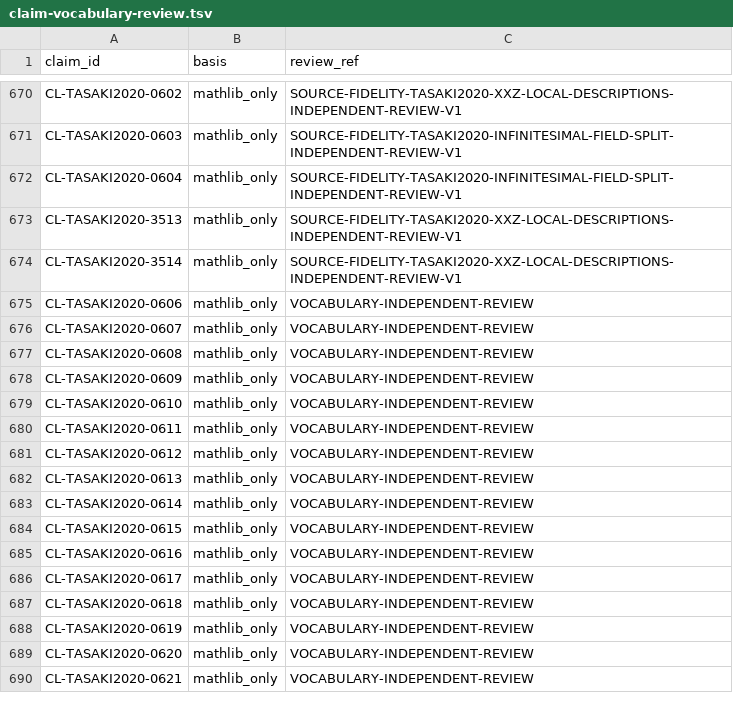
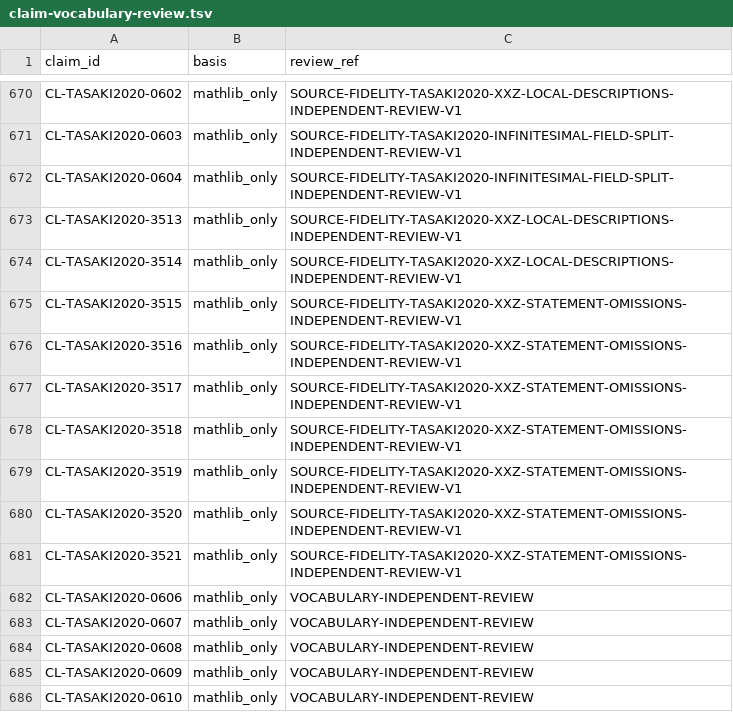
Before and after one commit to phasetr/lattice-system, a TSV file: registry/claim-vocabulary-review.tsv, drawn as a sheet; only a part is shown, gaps mark what is left out; the shorter side is filled out with more unchanged rows; the diff names each change by its address in the sheet, - before the commit and + after, or states it on an @@ line.

```diff
--- a/registry/claim-vocabulary-review.tsv
+++ b/registry/claim-vocabulary-review.tsv
+row 675: CL-TASAKI2020-3515 | mathlib_only | SOURCE-FIDELITY-TASAKI2020-XXZ-STATEMENT-OMISSIONS-INDEPENDENT-REVIEW-V1
+row 676: CL-TASAKI2020-3516 | mathlib_only | SOURCE-FIDELITY-TASAKI2020-XXZ-STATEMENT-OMISSIONS-INDEPENDENT-REVIEW-V1
+row 677: CL-TASAKI2020-3517 | mathlib_only | SOURCE-FIDELITY-TASAKI2020-XXZ-STATEMENT-OMISSIONS-INDEPENDENT-REVIEW-V1
+row 678: CL-TASAKI2020-3518 | mathlib_only | SOURCE-FIDELITY-TASAKI2020-XXZ-STATEMENT-OMISSIONS-INDEPENDENT-REVIEW-V1
+row 679: CL-TASAKI2020-3519 | mathlib_only | SOURCE-FIDELITY-TASAKI2020-XXZ-STATEMENT-OMISSIONS-INDEPENDENT-REVIEW-V1
+row 680: CL-TASAKI2020-3520 | mathlib_only | SOURCE-FIDELITY-TASAKI2020-XXZ-STATEMENT-OMISSIONS-INDEPENDENT-REVIEW-V1
+row 681: CL-TASAKI2020-3521 | mathlib_only | SOURCE-FIDELITY-TASAKI2020-XXZ-STATEMENT-OMISSIONS-INDEPENDENT-REVIEW-V1
```
Also changed, not shown: registry/claim-corrections.tsv, registry/claim-normalization-reviews.tsv, 14 other files.
